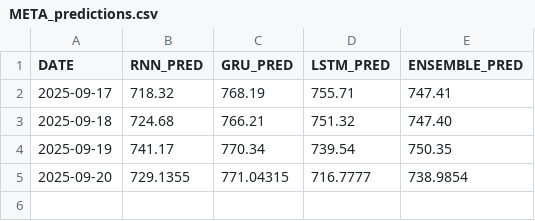
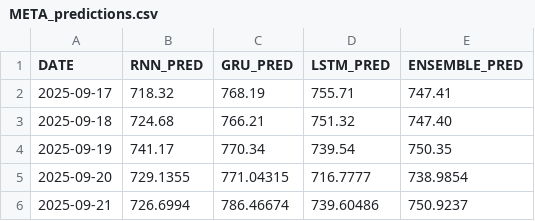
Before and after one commit to sfremerey/backprophet, a CSV file: data/META_predictions.csv, drawn as a sheet.

Commit message:
Add predictions.

```diff
--- a/data/META_predictions.csv
+++ b/data/META_predictions.csv
@@ -5 +5,2 @@ DATE,RNN_PRED,GRU_PRED,LSTM_PRED,ENSEMBLE_PRED
 2025-09-20,729.1355,771.04315,716.7777,738.9854
+2025-09-21,726.6994,786.46674,739.60486,750.9237
```
